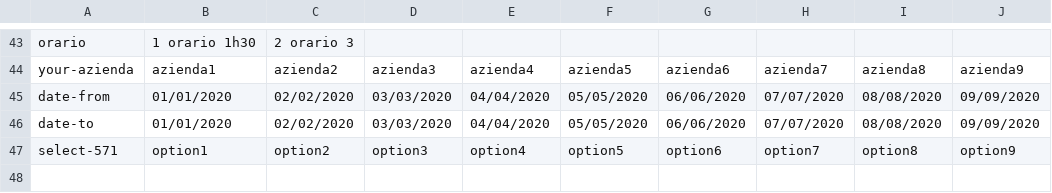
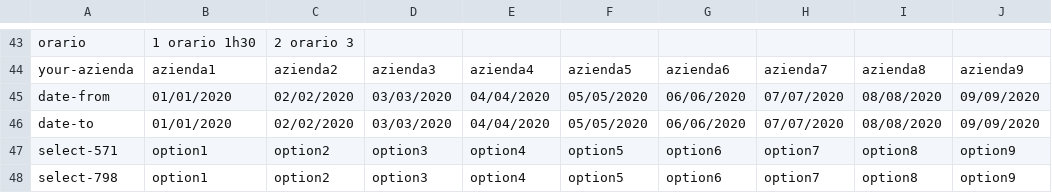
Before and after one commit to seriiserii825/py-wp, a CSV file: contact_forms/random_fields.csv, drawn as a sheet; only a part is shown, gaps mark what is left out; the diff names each change by its address in the sheet, - before the commit and + after, or states it on an @@ line.

Commit message:
feat: random field select

```diff
--- a/contact_forms/random_fields.csv
+++ b/contact_forms/random_fields.csv
+row 48: select-798 | option1 | option2 | option3 | option4 | option5 | option6 | option7 | option8 | option9
```
Also changed, not shown: 2 other files.
